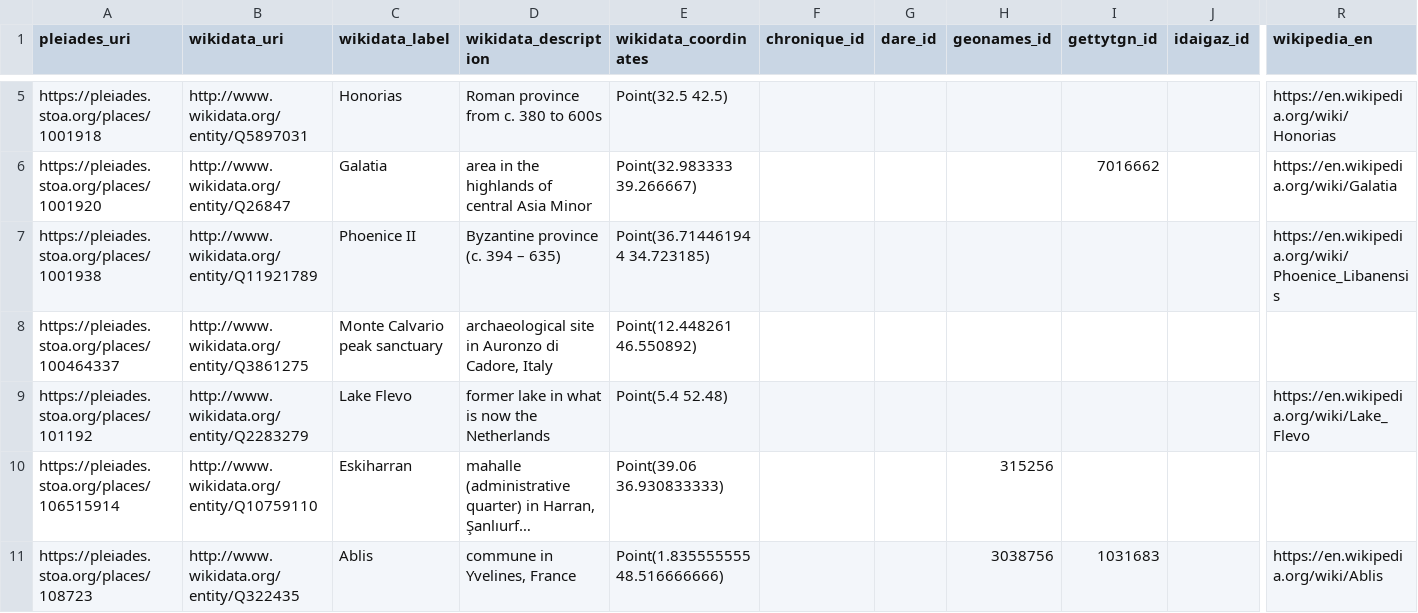
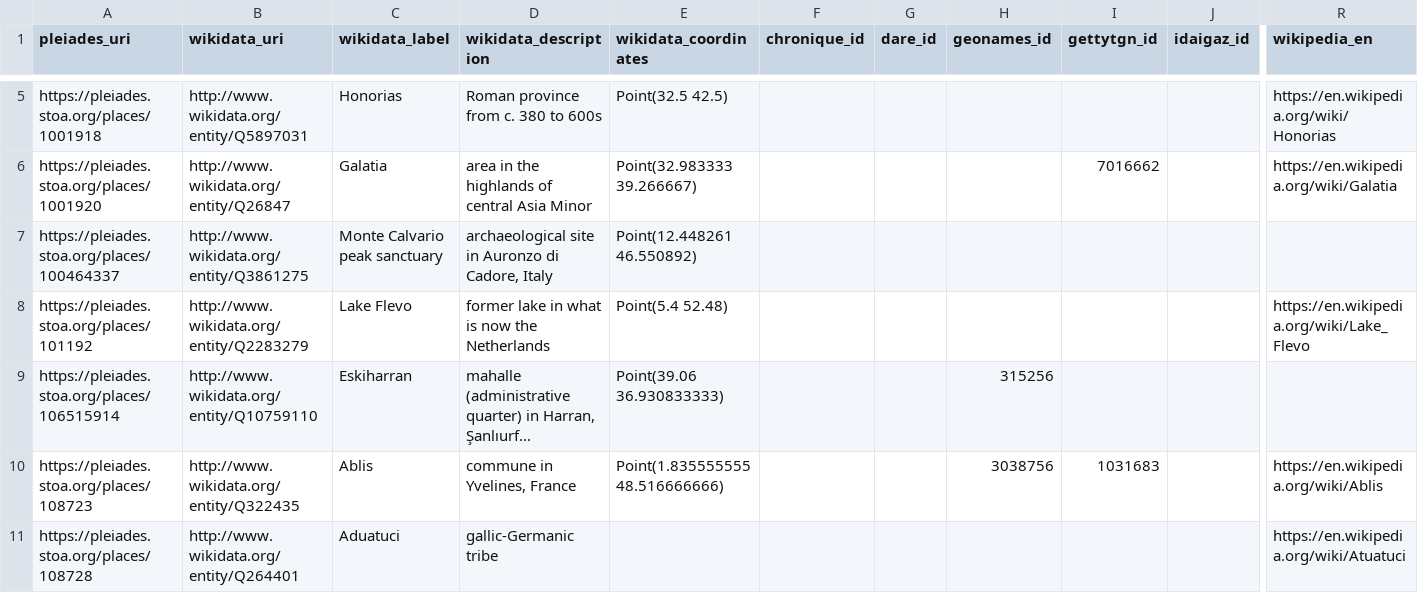
Before and after one commit to isawnyu/pleiades_wikidata, a CSV file: data/wikidata_not_in_pleiades.csv, drawn as a sheet; only a part is shown, gaps mark what is left out; the shorter side is filled out with more unchanged rows; long unchanged cells end in …; rows hold the shown columns only; the diff covers the shown part only; the diff names each change by its address in the sheet, - before the commit and + after, or states it on an @@ line.

Commit message:
updated pleiades wikidata: 16,596 Wikidata entities include a Pleiades ID property and 11,000 Pleiades entities include a Wikidata ID property. Of these, 10,688 are mutual (bidirectional). There are: 3,812 Pleiades resources to which Wikidata links can be added after they are checked; 312 Wikidata items to which Pleiades IDs can be added after they are checked; 80 Wikidata items that each link to more than one Pleiades ID (violates the Wikidata 'single-value constraint'); and 1,829 Pleiades resources to each of which more than one Wikidata Item link (violates the Wikidata 'distinct-values constraint').

```diff
--- a/data/wikidata_not_in_pleiades.csv
+++ b/data/wikidata_not_in_pleiades.csv
-row 7: https://pleiades.stoa.org/places/1001938 | http://www.wikidata.org/entity/Q11921789 | Phoenice II | Byzantine province (c. 394 – 635) | Point(36.714461944 34.723185) |  |  |  |  |  | https://en.wikipedia.org/wiki/Phoenice_Libanensis
```
Also changed, not shown: 4 removed rows elsewhere in this file, data/pleiades_not_in_wikidata.csv, 1 other file.
